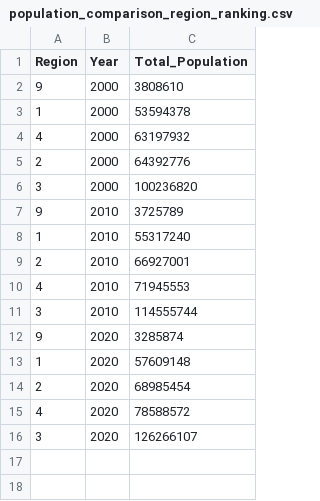
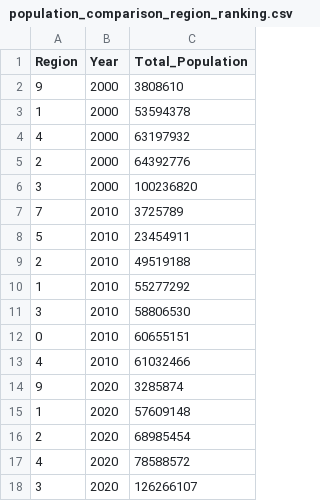
Before and after one commit to 2009-Big-Data-Revature/P3, a CSV file: Year_2010/results/population_comparison_region_ranking.csv, drawn as a sheet.

```diff
--- a/Year_2010/results/population_comparison_region_ranking.csv
+++ b/Year_2010/results/population_comparison_region_ranking.csv
@@ -6,7 +6,9 @@ Region,Year,Total_Population
 3,2000,100236820
-9,2010,3725789
-1,2010,55317240
-2,2010,66927001
-4,2010,71945553
-3,2010,114555744
+7,2010,3725789
+5,2010,23454911
+2,2010,49519188
+1,2010,55277292
+3,2010,58806530
+0,2010,60655151
+4,2010,61032466
 9,2020,3285874
```
Also changed, not shown: Year_2010/results/trend_line_prediction_2030.csv, 2 other files.
